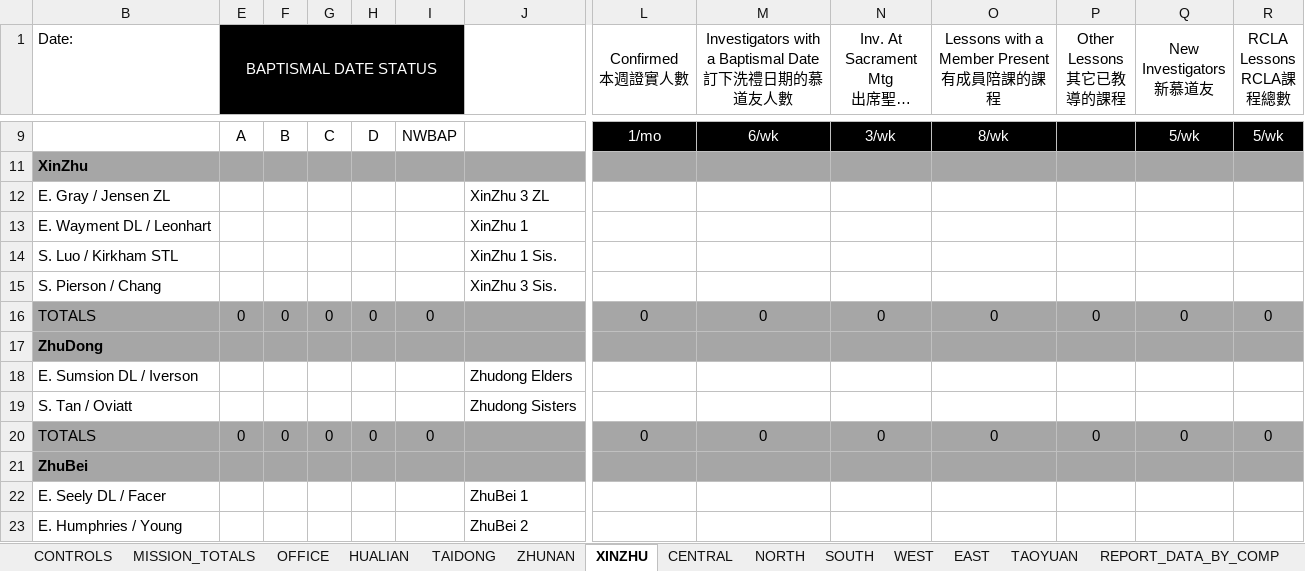
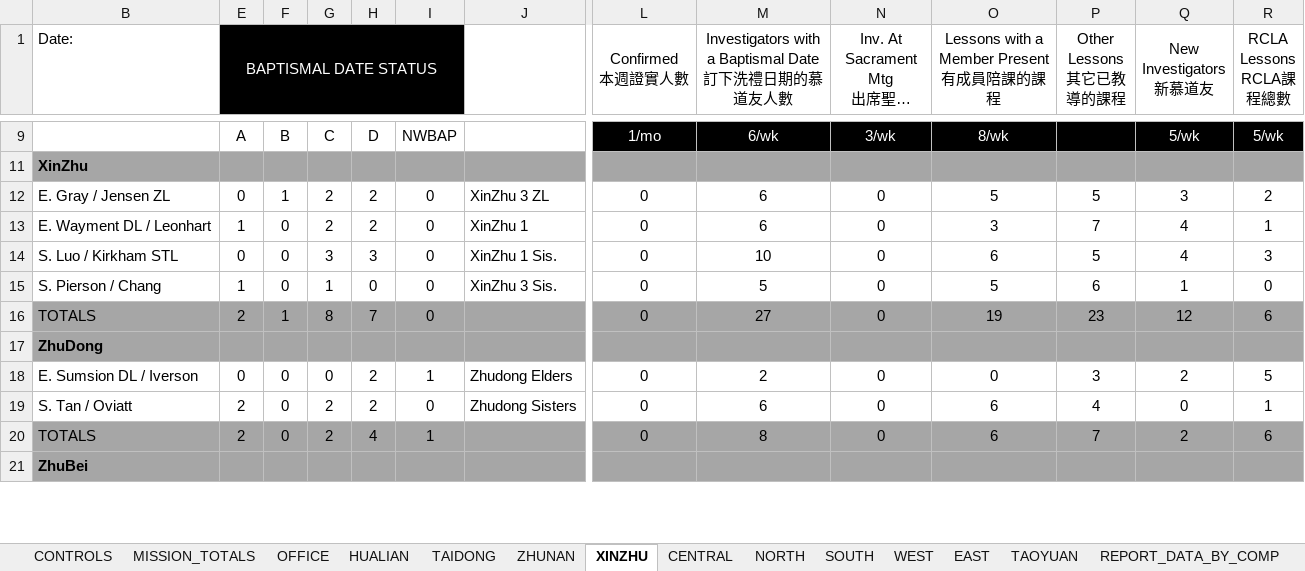
Before and after one commit to taiwantaipeimission/ARPS, an Excel workbook: report/Debug/report_sheet_new.xlsx, sheet XINZHU, drawn as a sheet; only a part is shown, gaps mark what is left out; long unchanged cells end in …; values as stored, in another font and other column widths than the file's, no borders; conditional formats not drawn; removed rows and columns are numbered as before the commit, all else as after; rows hold the shown columns only; the diff covers the shown part only; the diff names each change by its address in the sheet, - before the commit and + after, or states it on an @@ line.

```diff
--- a/report/Debug/report_sheet_new.xlsx (sheet XINZHU)
+++ b/report/Debug/report_sheet_new.xlsx (sheet XINZHU)
-row 12: E. Gray / Jensen ZL |  |  |  |  |  | XinZhu 3 ZL
-row 13: E. Wayment DL / Leonhart |  |  |  |  |  | XinZhu 1
-row 14: S. Luo / Kirkham STL |  |  |  |  |  | XinZhu 1 Sis.
-row 15: S. Pierson / Chang |  |  |  |  |  | XinZhu 3 Sis.
+row 12: E. Gray / Jensen ZL | 0 | 1 | 2 | 2 | 0 | XinZhu 3 ZL | 0 | 6 | 0 | 5 | 5 | 3 | 2
+row 13: E. Wayment DL / Leonhart | 1 | 0 | 2 | 2 | 0 | XinZhu 1 | 0 | 6 | 0 | 3 | 7 | 4 | 1
+row 14: S. Luo / Kirkham STL | 0 | 0 | 3 | 3 | 0 | XinZhu 1 Sis. | 0 | 10 | 0 | 6 | 5 | 4 | 3
+row 15: S. Pierson / Chang | 1 | 0 | 1 | 0 | 0 | XinZhu 3 Sis. | 0 | 5 | 0 | 5 | 6 | 1 | 0
-E16 (BAPTISMAL DATE STATUS): 0
+E16 (BAPTISMAL DATE STATUS): 2
-F16: 0
+F16: 1
-G16: 0
+G16: 8
-H16: 0
+H16: 7
-M16: 0
+M16: 27
-O16: 0
+O16: 19
-P16 (Other Lessons 其它已教導的課程): 0
+P16 (Other Lessons 其它已教導的課程): 23
-Q16 (New Investigators 新慕道友): 0
+Q16 (New Investigators 新慕道友): 12
-R16 (RCLA Lessons RCLA課程總數): 0
+R16 (RCLA Lessons RCLA課程總數): 6
-row 18: E. Sumsion DL / Iverson |  |  |  |  |  | Zhudong Elders
-row 19: S. Tan / Oviatt |  |  |  |  |  | Zhudong Sisters
+row 18: E. Sumsion DL / Iverson | 0 | 0 | 0 | 2 | 1 | Zhudong Elders | 0 | 2 | 0 | 0 | 3 | 2 | 5
+row 19: S. Tan / Oviatt | 2 | 0 | 2 | 2 | 0 | Zhudong Sisters | 0 | 6 | 0 | 6 | 4 | 0 | 1
-E20 (BAPTISMAL DATE STATUS): 0
+E20 (BAPTISMAL DATE STATUS): 2
-G20: 0
+G20: 2
-H20: 0
+H20: 4
-I20: 0
+I20: 1
-M20: 0
+M20: 8
-O20: 0
+O20: 6
-P20 (Other Lessons 其它已教導的課程): 0
+P20 (Other Lessons 其它已教導的課程): 7
-Q20 (New Investigators 新慕道友): 0
+Q20 (New Investigators 新慕道友): 2
-R20 (RCLA Lessons RCLA課程總數): 0
+R20 (RCLA Lessons RCLA課程總數): 6
-row 22: E. Seely DL / Facer |  |  |  |  |  | ZhuBei 1
-row 23: E. Humphries / Young |  |  |  |  |  | ZhuBei 2
```
Also changed, not shown: 5 added rows, 3 removed rows and 20 edited cells elsewhere in this sheet, sheet REPORT_DATA_BY_COMP, sheet TAOYUAN, sheet EAST, sheet SOUTH, sheet REPORT_DATA_BY_ZONE, sheet CENTRAL, 7 more sheets, formulas that keep their value, hidden cells, 4 other files.
